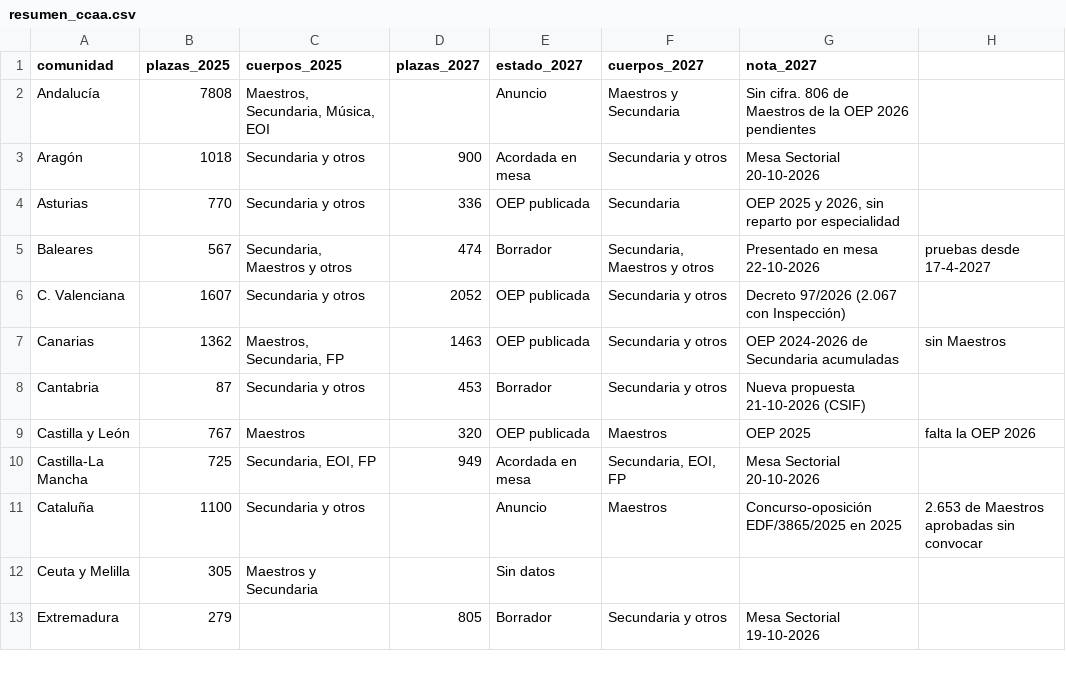
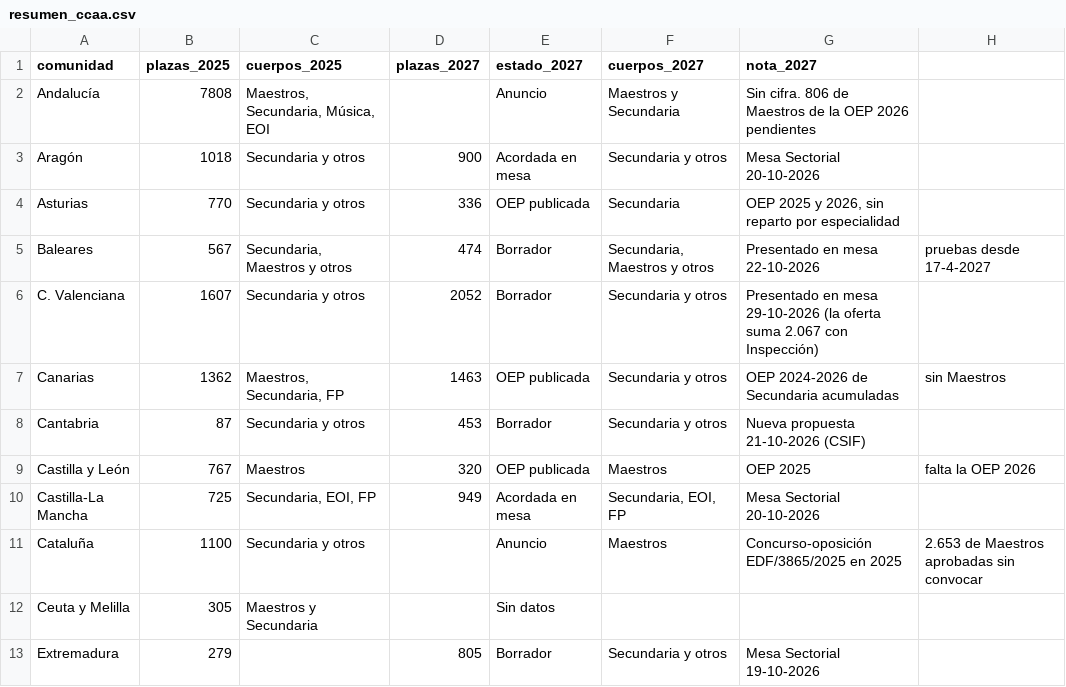
Before and after one commit to sindicatoanperioja/buscaopos, a CSV file: datos/resumen_ccaa.csv, drawn as a sheet; only a part is shown.

```diff
--- a/datos/resumen_ccaa.csv
+++ b/datos/resumen_ccaa.csv
@@ -5,3 +5,3 @@ Asturias;770;Secundaria y otros;336;OEP publicada;Secundaria;OEP 2025 y 2026, si
 Baleares;567;Secundaria, Maestros y otros;474;Borrador;Secundaria, Maestros y otros;Presentado en mesa 22-10-2026; pruebas desde 17-4-2027
-C. Valenciana;1607;Secundaria y otros;2052;OEP publicada;Secundaria y otros;Decreto 97/2026 (2.067 con Inspección)
+C. Valenciana;1607;Secundaria y otros;2052;Borrador;Secundaria y otros;Presentado en mesa 29-10-2026 (la oferta suma 2.067 con Inspección)
 Canarias;1362;Maestros, Secundaria, FP;1463;OEP publicada;Secundaria y otros;OEP 2024-2026 de Secundaria acumuladas; sin Maestros
```
Also changed, not shown: datos/convocatorias.csv, datos/estado_ccaa_2027.csv, 7 other files.
